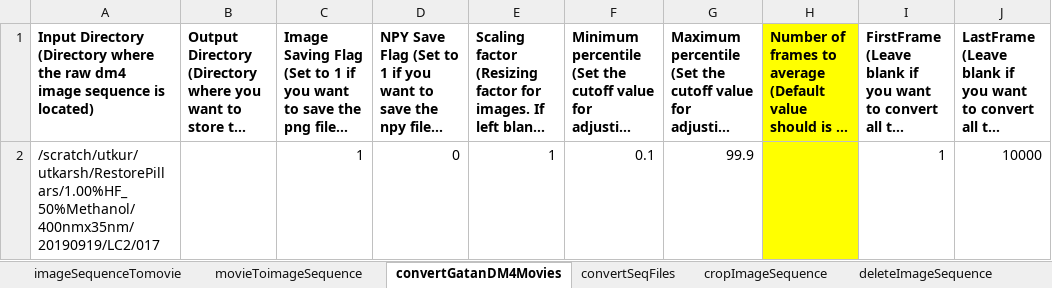
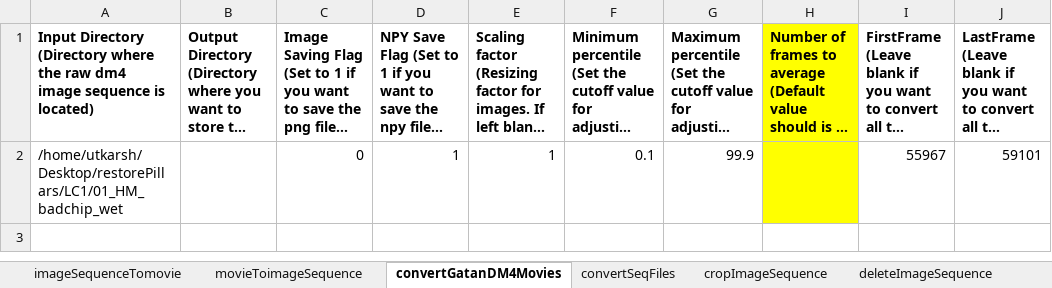
Before and after one commit to uanand/Utility, an Excel workbook: inputs.xlsx, sheet convertGatanDM4Movies, drawn as a sheet; long unchanged cells end in …; values as stored, in another font and other column widths than the file's, no borders; removed rows and columns are numbered as before the commit, all else as after; the diff names each change by its address in the sheet, - before the commit and + after, or states it on an @@ line.

```diff
--- a/inputs.xlsx (sheet convertGatanDM4Movies)
+++ b/inputs.xlsx (sheet convertGatanDM4Movies)
-row 2: /scratch/utkur/utkarsh/RestorePillars/1.00%HF_50%Methanol/400nmx35nm/20190919/LC2/017 |  | 1 | 0 | 1 | 0.1 | 99.9 |  | 1 | 10000
+row 2: /home/utkarsh/Desktop/restorePillars/LC1/01_HM_badchip_wet |  | 0 | 1 | 1 | 0.1 | 99.9 |  | 55967 | 59101
```
Also changed, not shown: sheet findCropInImage, sheet imageSequenceTomovie, sheet movingAverageImages, 1 other file.
